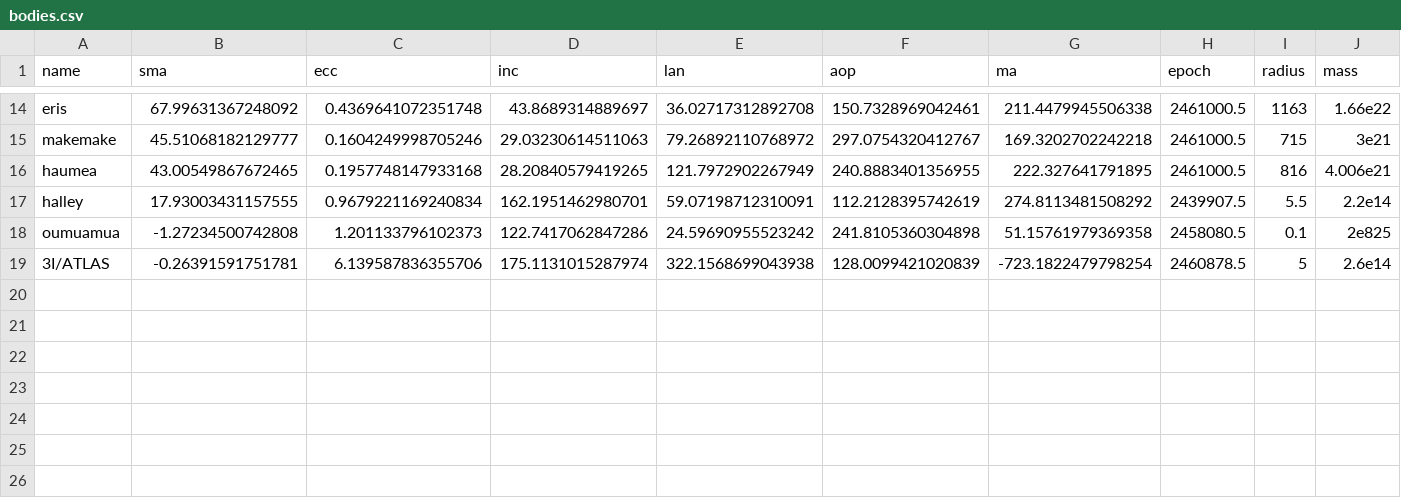
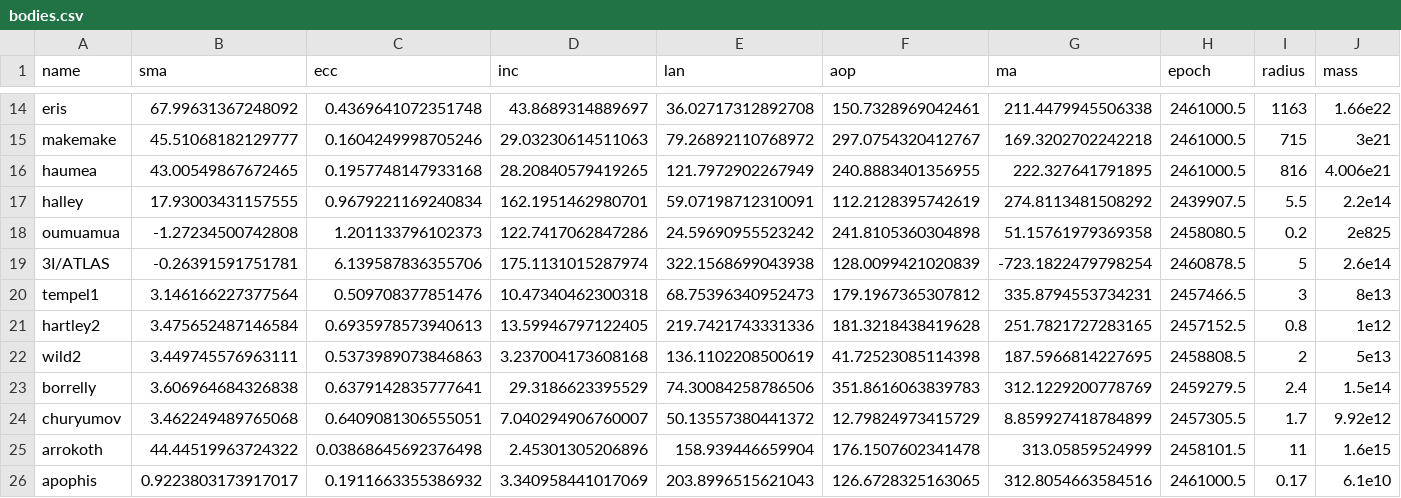
Before and after one commit to guritso/kepler-solar-system, a CSV file: src/lib/assets/bodies.csv, drawn as a sheet; only a part is shown, gaps mark what is left out.

```diff
--- a/src/lib/assets/bodies.csv
+++ b/src/lib/assets/bodies.csv
@@ -17,3 +17,10 @@ haumea,43.00549867672465,0.1957748147933168,28.20840579419265,121.7972902267949,
 halley,17.93003431157555,0.9679221169240834,162.1951462980701,59.07198712310091,112.2128395742619,274.8113481508292,2439907.5,5.5,2.2e14
-oumuamua,-1.27234500742808,1.201133796102373,122.7417062847286,24.59690955523242,241.8105360304898,51.15761979369358,2458080.5,0.1,2e825
+oumuamua,-1.27234500742808,1.201133796102373,122.7417062847286,24.59690955523242,241.8105360304898,51.15761979369358,2458080.5,0.2,2e825
 3I/ATLAS,-0.26391591751781,6.139587836355706,175.1131015287974,322.1568699043938,128.0099421020839,-723.1822479798254,2460878.5,5,2.6e14
+tempel1,3.146166227377564,0.509708377851476,10.47340462300318,68.75396340952473,179.1967365307812,335.8794553734231,2457466.5,3,8e13
+hartley2,3.475652487146584,0.6935978573940613,13.59946797122405,219.7421743331336,181.3218438419628,251.7821727283165,2457152.5,0.8,1e12
+wild2,3.449745576963111,0.5373989073846863,3.237004173608168,136.1102208500619,41.72523085114398,187.5966814227695,2458808.5,2,5e13
+borrelly,3.606964684326838,0.6379142835777641,29.3186623395529,74.30084258786506,351.8616063839783,312.1229200778769,2459279.5,2.4,1.5e14
+churyumov,3.462249489765068,0.6409081306555051,7.040294906760007,50.13557380441372,12.79824973415729,8.859927418784899,2457305.5,1.7,9.92e12
+arrokoth,44.44519963724322,0.03868645692376498,2.45301305206896,158.939446659904,176.1507602341478,313.05859524999,2458101.5,11,1.6e15
+apophis,0.9223803173917017,0.1911663355386932,3.340958441017069,203.8996515621043,126.6728325163065,312.8054663584516,2461000.5,0.17,6.1e10
```
Also changed, not shown: 1 other file.
